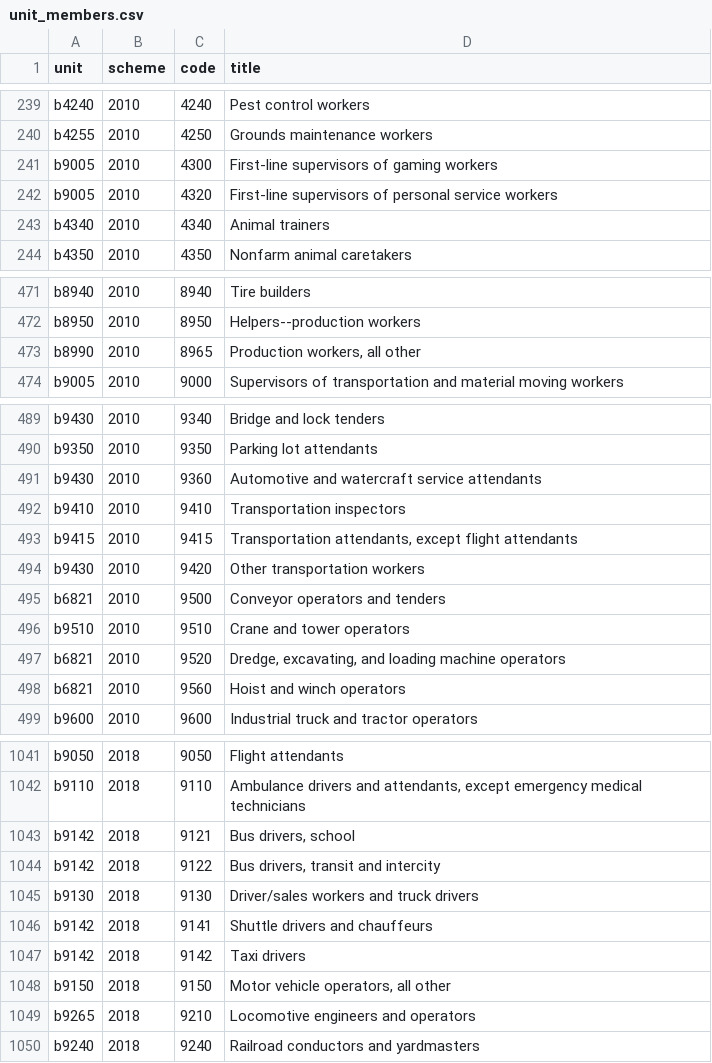
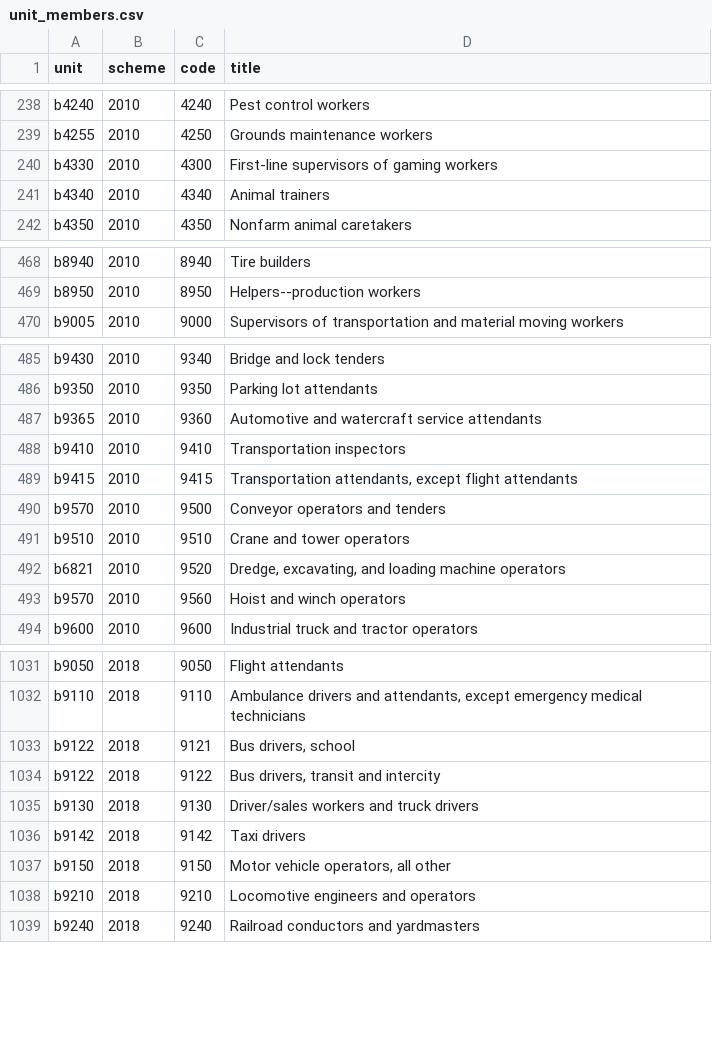
Before and after one commit to yashitas4/AI-Policy, a CSV file: data/derived/unit_members.csv, drawn as a sheet; only a part is shown, gaps mark what is left out; the diff covers the shown part only.

```diff
--- a/data/derived/unit_members.csv
+++ b/data/derived/unit_members.csv
@@ -240,4 +239,3 @@
 "b4255","2010","4250","Grounds maintenance workers"
-"b9005","2010","4300","First-line supervisors of gaming workers"
-"b9005","2010","4320","First-line supervisors of personal service workers"
+"b4330","2010","4300","First-line supervisors of gaming workers"
 "b4340","2010","4340","Animal trainers"
@@ -472,3 +469,2 @@
 "b8950","2010","8950","Helpers--production workers"
-"b8990","2010","8965","Production workers, all other"
 "b9005","2010","9000","Supervisors of transportation and material moving workers"
@@ -490,10 +486,9 @@
 "b9350","2010","9350","Parking lot attendants"
-"b9430","2010","9360","Automotive and watercraft service attendants"
+"b9365","2010","9360","Automotive and watercraft service attendants"
 "b9410","2010","9410","Transportation inspectors"
 "b9415","2010","9415","Transportation attendants, except flight attendants"
-"b9430","2010","9420","Other transportation workers"
-"b6821","2010","9500","Conveyor operators and tenders"
+"b9570","2010","9500","Conveyor operators and tenders"
 "b9510","2010","9510","Crane and tower operators"
 "b6821","2010","9520","Dredge, excavating, and loading machine operators"
-"b6821","2010","9560","Hoist and winch operators"
+"b9570","2010","9560","Hoist and winch operators"
 "b9600","2010","9600","Industrial truck and tractor operators"
@@ -1042,9 +1032,8 @@
 "b9110","2018","9110","Ambulance drivers and attendants, except emergency medical technicians"
-"b9142","2018","9121","Bus drivers, school"
-"b9142","2018","9122","Bus drivers, transit and intercity"
+"b9122","2018","9121","Bus drivers, school"
+"b9122","2018","9122","Bus drivers, transit and intercity"
 "b9130","2018","9130","Driver/sales workers and truck drivers"
-"b9142","2018","9141","Shuttle drivers and chauffeurs"
 "b9142","2018","9142","Taxi drivers"
 "b9150","2018","9150","Motor vehicle operators, all other"
-"b9265","2018","9210","Locomotive engineers and operators"
+"b9210","2018","9210","Locomotive engineers and operators"
 "b9240","2018","9240","Railroad conductors and yardmasters"
```
Also changed, not shown: 2 added rows, 9 removed rows and 57 edited cells elsewhere in this file, data/derived/panel_units.csv, output/gap_estimates.csv, 5 other files.
